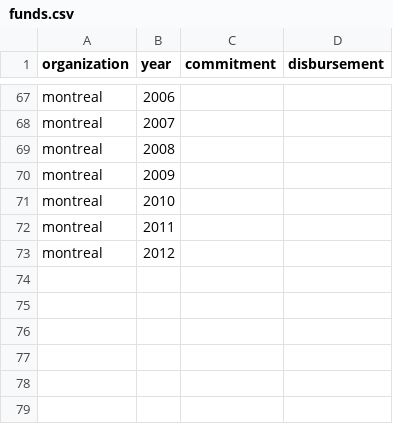
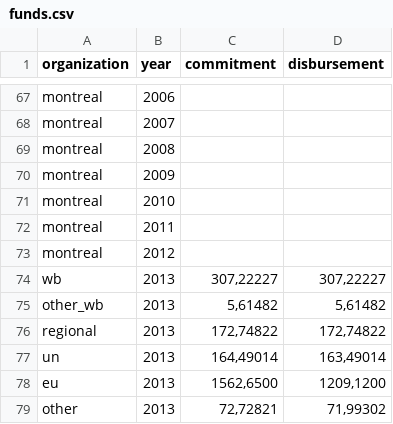
Before and after one commit to DeppSRL/open-aid, a CSV file: resources/multilateral/funds.csv, drawn as a sheet; only a part is shown, gaps mark what is left out.

Commit message:
update multilateral csv

```diff
--- a/resources/multilateral/funds.csv
+++ b/resources/multilateral/funds.csv
@@ -73 +73,7 @@ montreal,2011,,
 montreal,2012,,
+wb,2013,"307,22227","307,22227"
+other_wb,2013,"5,61482","5,61482"
+regional,2013,"172,74822","172,74822"
+un,2013,"164,49014","163,49014"
+eu,2013,"1562,6500","1209,1200"
+other,2013,"72,72821","71,99302"
```
